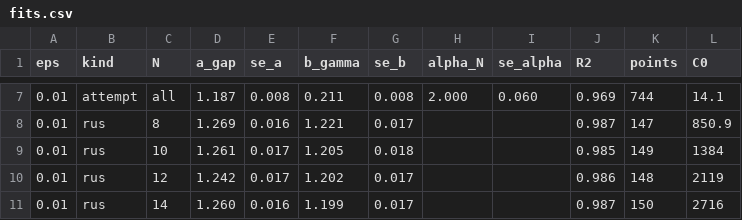
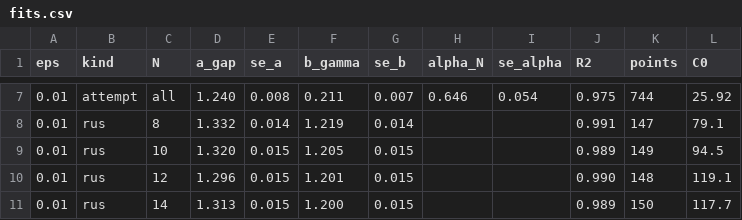
Before and after one commit to aaronseymour7/CLAUDE, a CSV file: ORNL/results/fits.csv, drawn as a sheet; only a part is shown, gaps mark what is left out; the diff covers the shown part only.

```diff
--- a/ORNL/results/fits.csv
+++ b/ORNL/results/fits.csv
@@ -7,5 +7,5 @@ eps,kind,N,a_gap,se_a,b_gamma,se_b,alpha_N,se_alpha,R2,points,C0
-0.01,attempt,all,1.187,0.008,0.211,0.008,2.000,0.060,0.969,744,14.1
-0.01,rus,8,1.269,0.016,1.221,0.017,,,0.987,147,850.9
-0.01,rus,10,1.261,0.017,1.205,0.018,,,0.985,149,1384
-0.01,rus,12,1.242,0.017,1.202,0.017,,,0.986,148,2119
-0.01,rus,14,1.260,0.016,1.199,0.017,,,0.987,150,2716
+0.01,attempt,all,1.240,0.008,0.211,0.007,0.646,0.054,0.975,744,25.92
+0.01,rus,8,1.332,0.014,1.219,0.014,,,0.991,147,79.1
+0.01,rus,10,1.320,0.015,1.205,0.015,,,0.989,149,94.5
+0.01,rus,12,1.296,0.015,1.201,0.015,,,0.990,148,119.1
+0.01,rus,14,1.313,0.015,1.200,0.015,,,0.989,150,117.7
```
Also changed, not shown: 169 edited cells elsewhere in this file, ORNL/results_J2_0/fits.csv, 19 other files.
